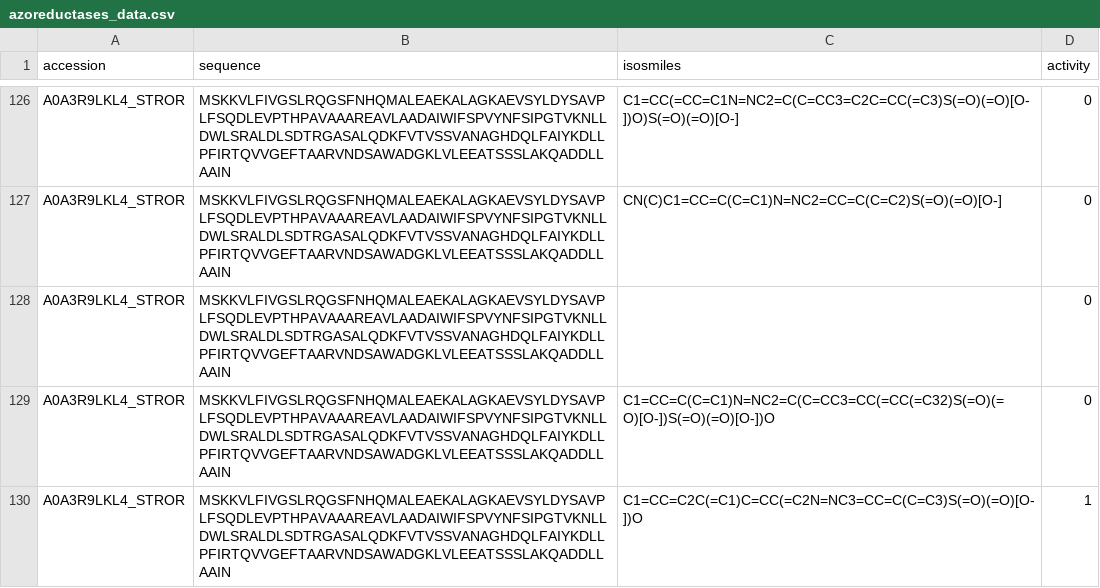
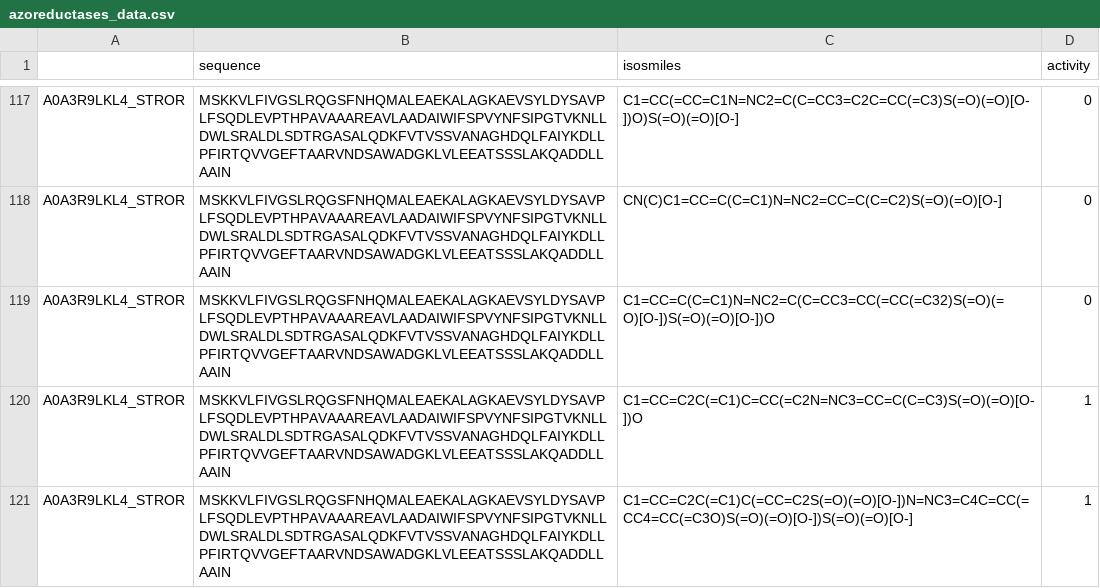
Before and after one commit to richiam16/ProteinMolecule_CrossAttention, a CSV file: data/processed/azoreductases/azoreductases_data.csv, drawn as a sheet; only a part is shown, gaps mark what is left out; the shorter side is filled out with more unchanged rows; the diff covers the shown part only; the diff names each change by its address in the sheet, - before the commit and + after, or states it on an @@ line.

```diff
--- a/data/processed/azoreductases/azoreductases_data.csv
+++ b/data/processed/azoreductases/azoreductases_data.csv
-A1: accession
+A1: (empty)
-row 128: A0A3R9LKL4_STROR | MSKKVLFIVGSLRQGSFNHQMALEAEKALAGKAEVSYLDYSAVPLFSQDLEVPTHPAVAAAREAVLAADAIWIFSPVYNFSIPGTVKNLLDWLSRALDLSDTRGASALQDKFVTVSSVANAGHDQLFAIYKDLLPFIRTQVVGEFTAARVNDSAWADGKLVLEEATSSSLAKQADDLLAAIN |  | 0
```
Also changed, not shown: 22 removed rows elsewhere in this file, 14 other files.
